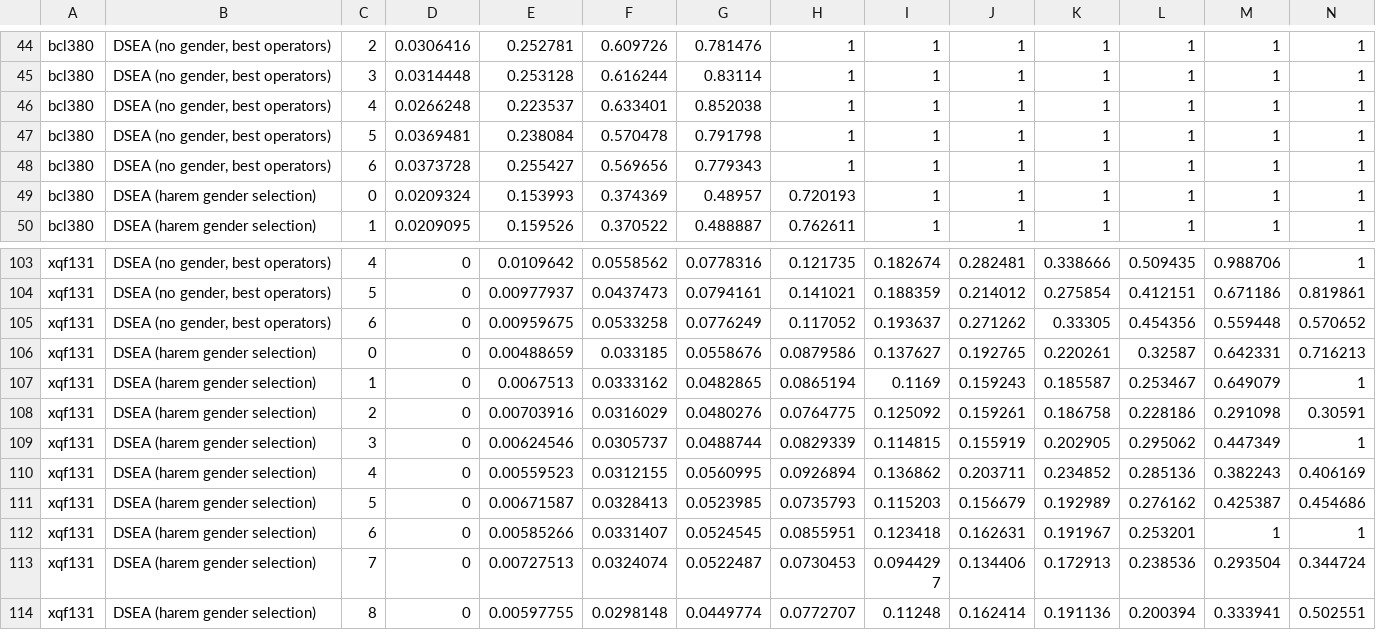
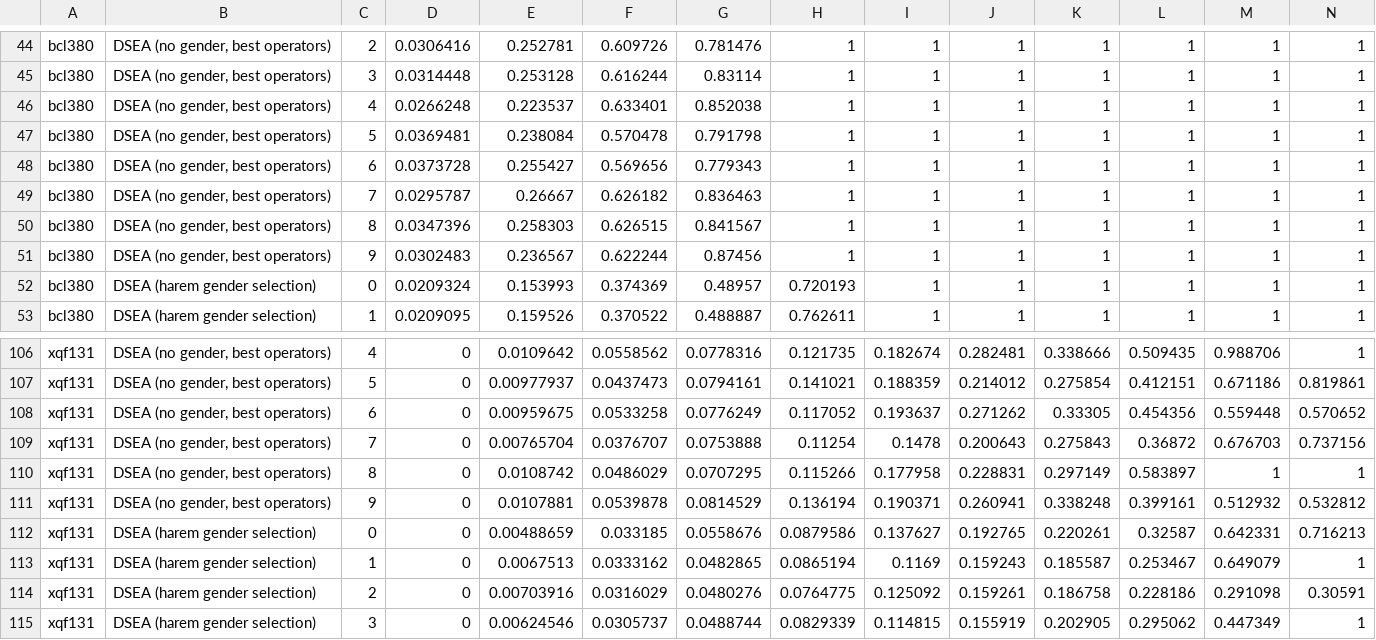
Before and after one commit to FilipMalczak/dsea, a TSV file: summaries/divergence_per_iter.tsv, drawn as a sheet; only a part is shown, gaps mark what is left out; the shorter side is filled out with more unchanged rows; rows hold the shown columns only; the diff names each change by its address in the sheet, - before the commit and + after, or states it on an @@ line.

```diff
--- a/summaries/divergence_per_iter.tsv
+++ b/summaries/divergence_per_iter.tsv
+row 49: bcl380 | DSEA (no gender, best operators) | 7 | 0.0295787 | 0.26667 | 0.626182 | 0.836463 | 1 | 1 | 1 | 1 | 1 | 1 | 1
+row 50: bcl380 | DSEA (no gender, best operators) | 8 | 0.0347396 | 0.258303 | 0.626515 | 0.841567 | 1 | 1 | 1 | 1 | 1 | 1 | 1
+row 51: bcl380 | DSEA (no gender, best operators) | 9 | 0.0302483 | 0.236567 | 0.622244 | 0.87456 | 1 | 1 | 1 | 1 | 1 | 1 | 1
+row 109: xqf131 | DSEA (no gender, best operators) | 7 | 0 | 0.00765704 | 0.0376707 | 0.0753888 | 0.11254 | 0.1478 | 0.200643 | 0.275843 | 0.36872 | 0.676703 | 0.737156
+row 110: xqf131 | DSEA (no gender, best operators) | 8 | 0 | 0.0108742 | 0.0486029 | 0.0707295 | 0.115266 | 0.177958 | 0.228831 | 0.297149 | 0.583897 | 1 | 1
+row 111: xqf131 | DSEA (no gender, best operators) | 9 | 0 | 0.0107881 | 0.0539878 | 0.0814529 | 0.136194 | 0.190371 | 0.260941 | 0.338248 | 0.399161 | 0.512932 | 0.532812
```
Also changed, not shown: summaries/divergence_avg.tsv, summaries/raw.tsv, 27 other files.
